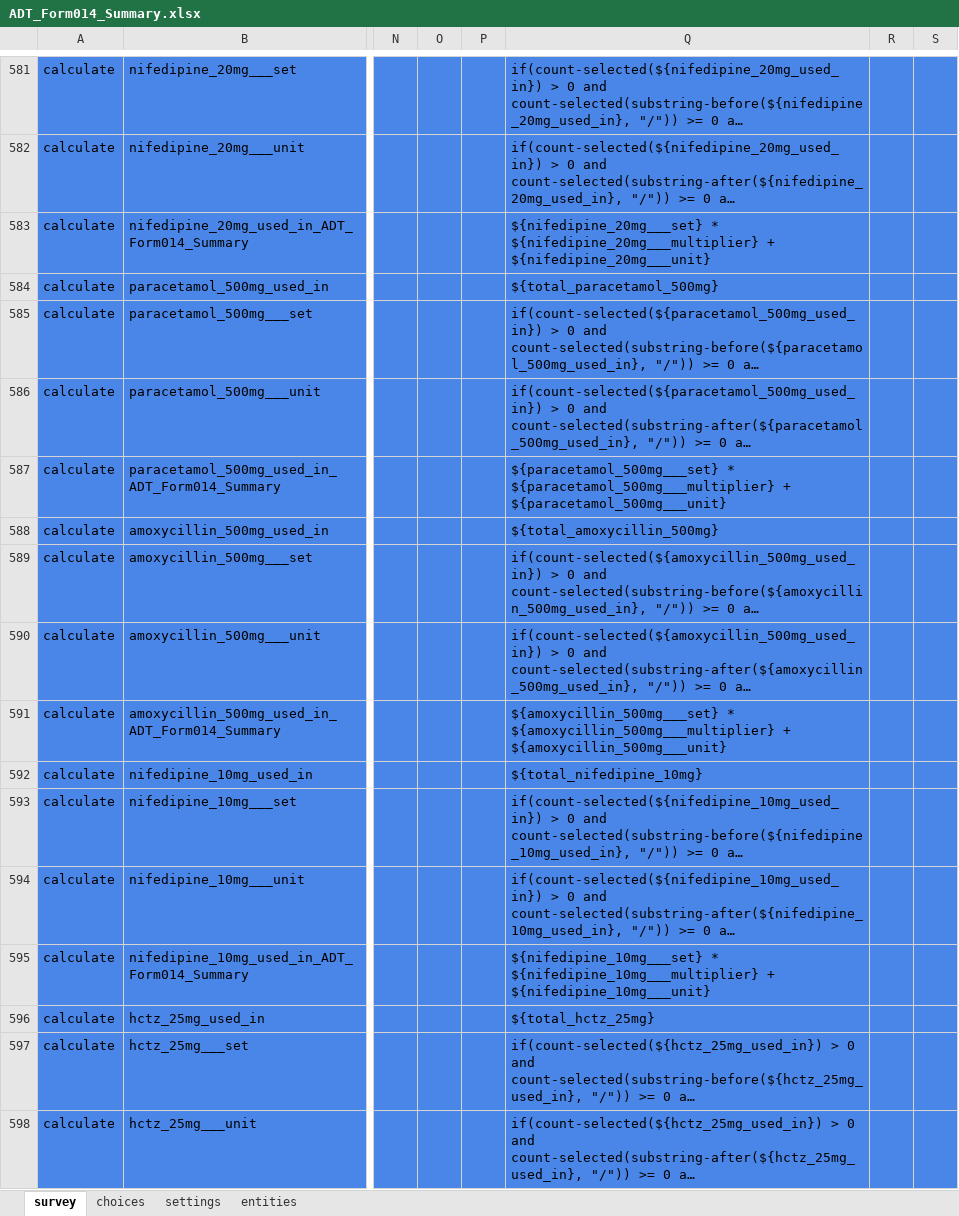
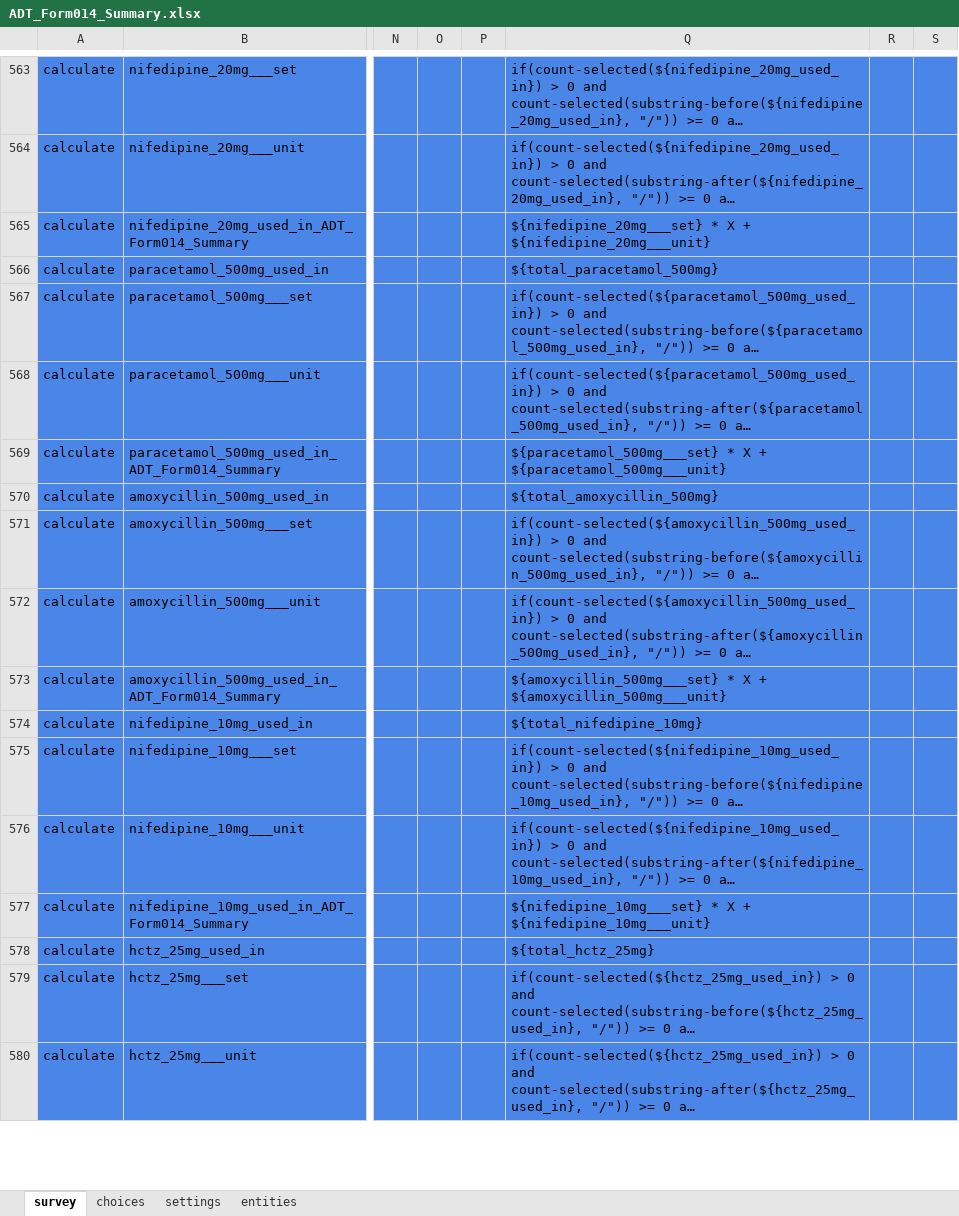
Before and after one commit to Tswizly/fonkoze_cht_dev, an Excel workbook: forms/app/ADT_Form014_Summary.xlsx, sheet survey, drawn as a sheet; only a part is shown, gaps mark what is left out; long unchanged cells end in …; values as stored, in another font and other column widths than the file's, no borders; charts and pictures and conditional formats and table styles not drawn; addresses are those after the commit; the diff covers the shown part only; the diff names each change by its address in the sheet, - before the commit and + after, or states it on an @@ line.

```diff
--- a/forms/app/ADT_Form014_Summary.xlsx (sheet survey)
+++ b/forms/app/ADT_Form014_Summary.xlsx (sheet survey)
-Q565: ${nifedipine_20mg___set} * ${nifedipine_20mg___multiplier} + ${nifedipine_20mg___unit}
+Q565: ${nifedipine_20mg___set} * X + ${nifedipine_20mg___unit}
-Q569: ${paracetamol_500mg___set} * ${paracetamol_500mg___multiplier} + ${paracetamol_500mg___unit}
+Q569: ${paracetamol_500mg___set} * X + ${paracetamol_500mg___unit}
-Q573: ${amoxycillin_500mg___set} * ${amoxycillin_500mg___multiplier} + ${amoxycillin_500mg___unit}
+Q573: ${amoxycillin_500mg___set} * X + ${amoxycillin_500mg___unit}
-Q577: ${nifedipine_10mg___set} * ${nifedipine_10mg___multiplier} + ${nifedipine_10mg___unit}
+Q577: ${nifedipine_10mg___set} * X + ${nifedipine_10mg___unit}
```
Also changed, not shown: 18 removed rows and 15 edited cells elsewhere in this sheet, sheet settings, 7 other files.
